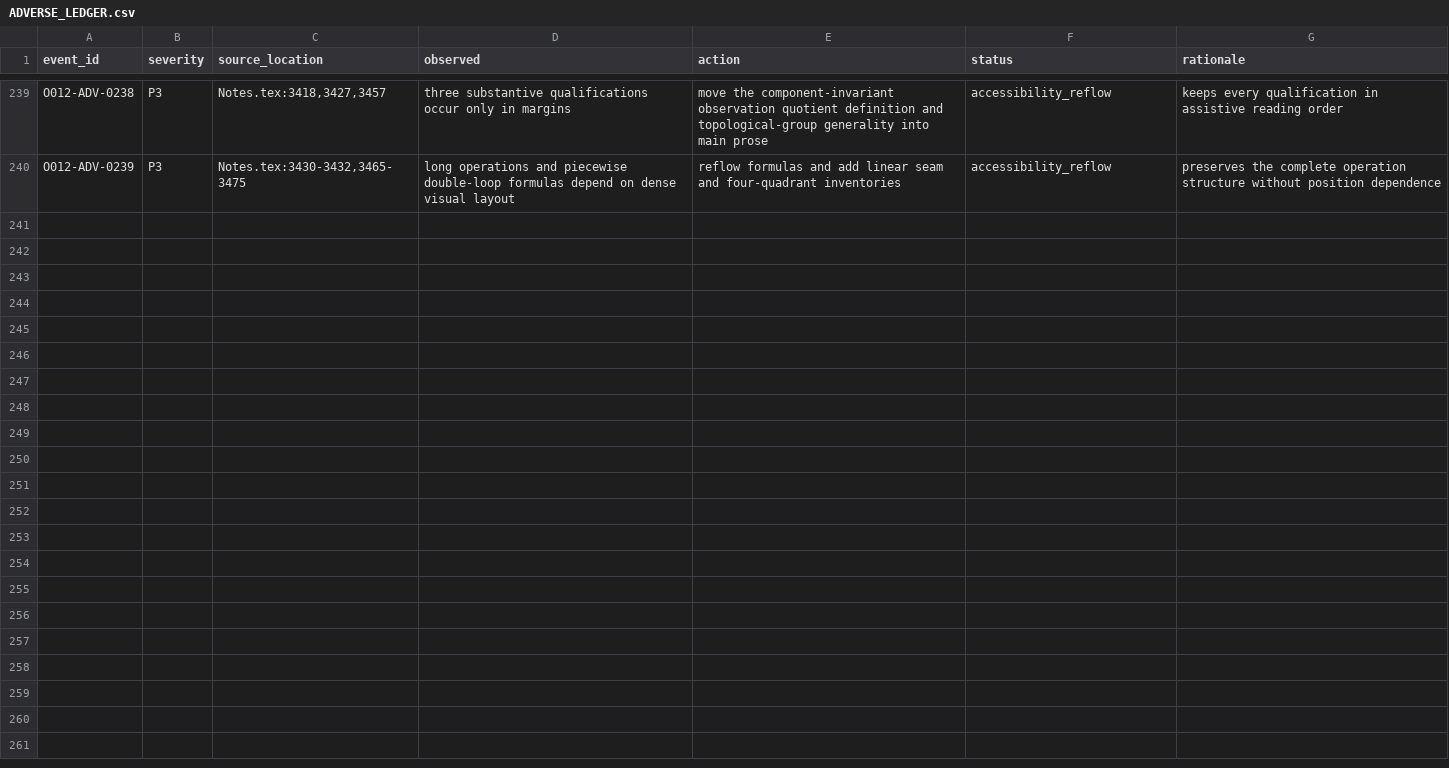
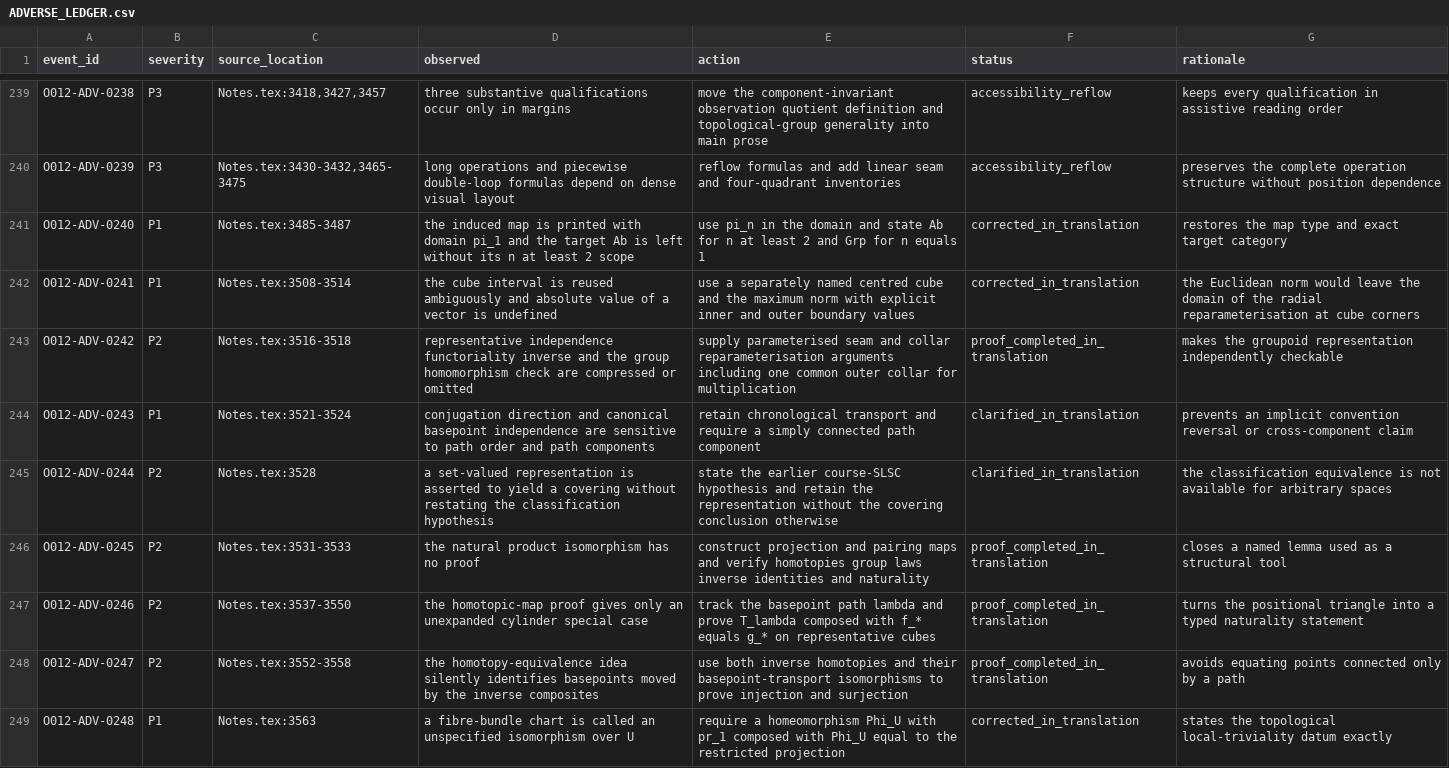
Before and after one commit to KokunoYumeto/algebraic-topology-id, a CSV file: 00_control/ADVERSE_LEDGER.csv, drawn as a sheet; only a part is shown, gaps mark what is left out; the diff covers the shown part only; the diff names each change by its address in the sheet, - before the commit and + after, or states it on an @@ line.

```diff
--- a/00_control/ADVERSE_LEDGER.csv
+++ b/00_control/ADVERSE_LEDGER.csv
+row 241: O012-ADV-0240 | P1 | Notes.tex:3485-3487 | the induced map is printed with domain pi_1 and the target Ab is left without its n at least 2 scope | use pi_n in the domain and state Ab for n at least 2 and Grp for n equals 1 | corrected_in_translation | restores the map type and exact target category
+row 242: O012-ADV-0241 | P1 | Notes.tex:3508-3514 | the cube interval is reused ambiguously and absolute value of a vector is undefined | use a separately named centred cube and the maximum norm with explicit inner and outer boundary values | corrected_in_translation | the Euclidean norm would leave the domain of the radial reparameterisation at cube corners
+row 243: O012-ADV-0242 | P2 | Notes.tex:3516-3518 | representative independence functoriality inverse and the group homomorphism check are compressed or omitted | supply parameterised seam and collar reparameterisation arguments including one common outer collar for multiplication | proof_completed_in_translation | makes the groupoid representation independently checkable
+row 244: O012-ADV-0243 | P1 | Notes.tex:3521-3524 | conjugation direction and canonical basepoint independence are sensitive to path order and path components | retain chronological transport and require a simply connected path component | clarified_in_translation | prevents an implicit convention reversal or cross-component claim
+row 245: O012-ADV-0244 | P2 | Notes.tex:3528 | a set-valued representation is asserted to yield a covering without restating the classification hypothesis | state the earlier course-SLSC hypothesis and retain the representation without the covering conclusion otherwise | clarified_in_translation | the classification equivalence is not available for arbitrary spaces
+row 246: O012-ADV-0245 | P2 | Notes.tex:3531-3533 | the natural product isomorphism has no proof | construct projection and pairing maps and verify homotopies group laws inverse identities and naturality | proof_completed_in_translation | closes a named lemma used as a structural tool
+row 247: O012-ADV-0246 | P2 | Notes.tex:3537-3550 | the homotopic-map proof gives only an unexpanded cylinder special case | track the basepoint path lambda and prove T_lambda composed with f_* equals g_* on representative cubes | proof_completed_in_translation | turns the positional triangle into a typed naturality statement
+row 248: O012-ADV-0247 | P2 | Notes.tex:3552-3558 | the homotopy-equivalence idea silently identifies basepoints moved by the inverse composites | use both inverse homotopies and their basepoint-transport isomorphisms to prove injection and surjection | proof_completed_in_translation | avoids equating points connected only by a path
+row 249: O012-ADV-0248 | P1 | Notes.tex:3563 | a fibre-bundle chart is called an unspecified isomorphism over U | require a homeomorphism Phi_U with pr_1 composed with Phi_U equal to the restricted projection | corrected_in_translation | states the topological local-triviality datum exactly
```
Also changed, not shown: 9 added rows elsewhere in this file, 00_control/TERMINOLOGY.csv, 15 other files.
